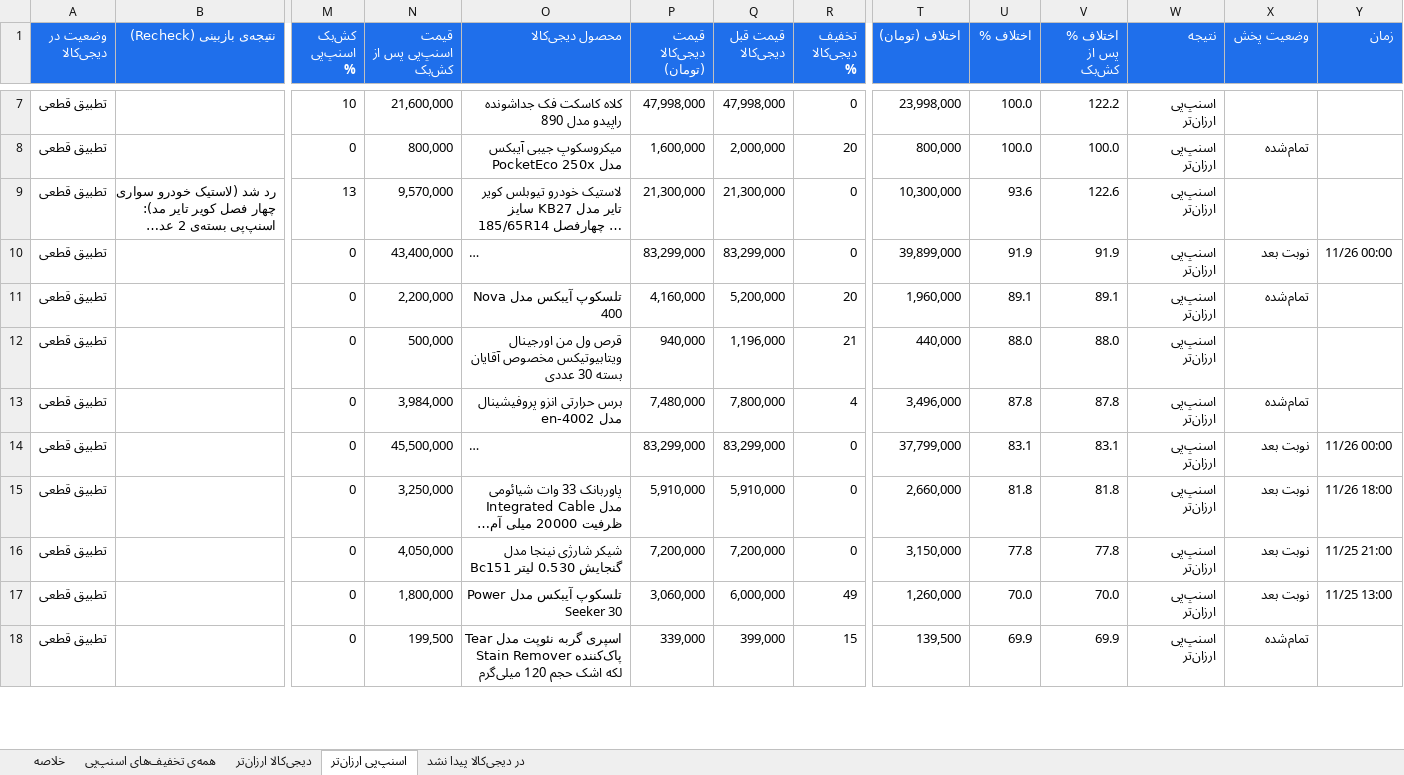
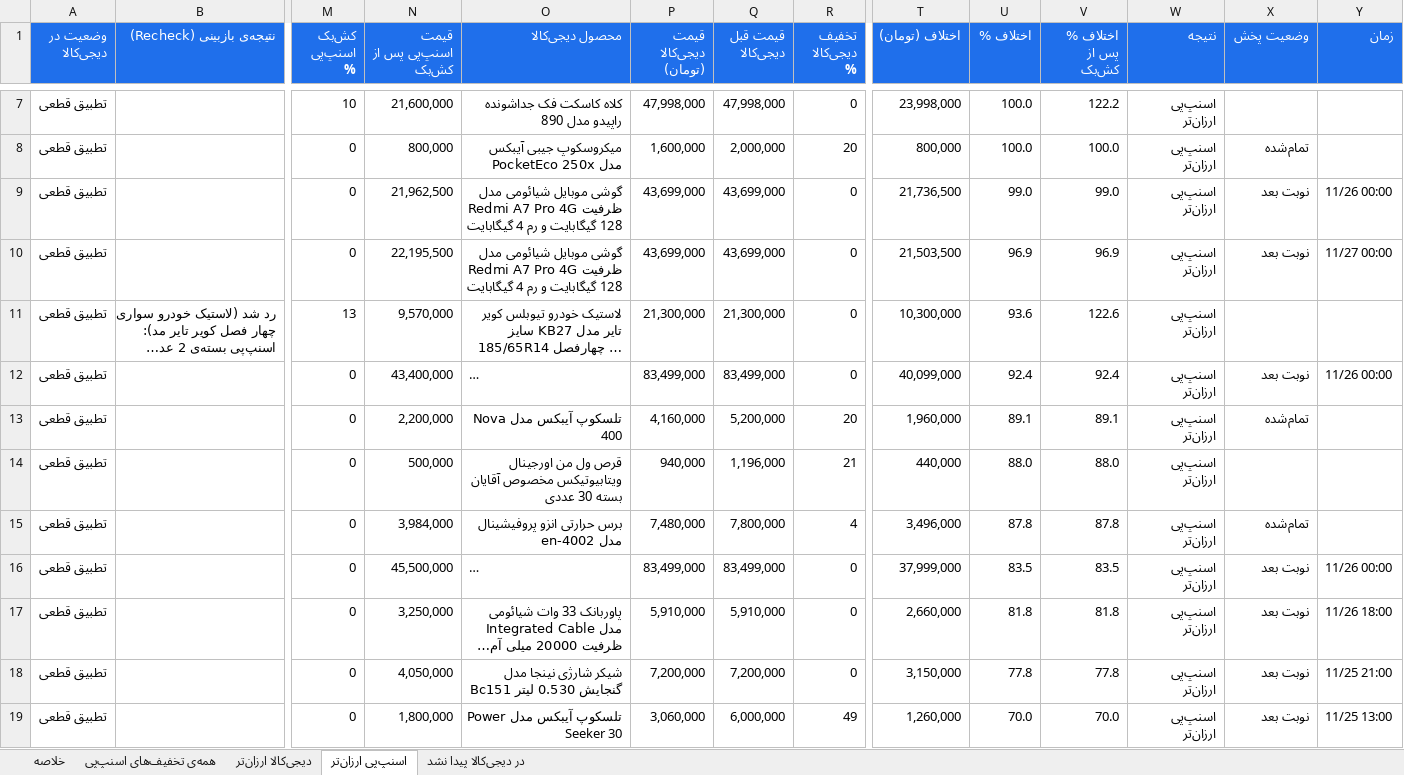
Before and after one commit to Ehsan-Moeininejad/snapppay-vs-digikala, an Excel workbook: data/report.xlsx, sheet اسنپ‌پی ارزان‌تر, drawn as a sheet; only a part is shown, gaps mark what is left out; the shorter side is filled out with more unchanged rows; long unchanged cells end in …; values as stored, in another font and other column widths than the file's, no borders; addresses are those after the commit; rows hold the shown columns only; the diff covers the shown part only; the diff names each change by its address in the sheet, - before the commit and + after, or states it on an @@ line.

```diff
--- a/data/report.xlsx (sheet اسنپ‌پی ارزان‌تر)
+++ b/data/report.xlsx (sheet اسنپ‌پی ارزان‌تر)
+row 9: تطبیق قطعی |  | 0 | 21,962,500 | گوشی موبایل شیائومی مدل Redmi A7 Pro 4G ظرفیت 128 گیگابایت و رم 4 گیگابایت | 43,699,000 | 43,699,000 | 0 | 21,736,500 | 99.0 | 99.0 | اسنپ‌پی ارزان‌تر | نوبت بعد | 11/26 00:00
+row 10: تطبیق قطعی |  | 0 | 22,195,500 | گوشی موبایل شیائومی مدل Redmi A7 Pro 4G ظرفیت 128 گیگابایت و رم 4 گیگابایت | 43,699,000 | 43,699,000 | 0 | 21,503,500 | 96.9 | 96.9 | اسنپ‌پی ارزان‌تر | نوبت بعد | 11/27 00:00
-P12 (قیمت دیجی‌کالا (تومان)): 83,299,000
+P12 (قیمت دیجی‌کالا (تومان)): 83,499,000
-Q12 (قیمت قبل دیجی‌کالا): 83,299,000
+Q12 (قیمت قبل دیجی‌کالا): 83,499,000
-T12 (اختلاف (تومان)): 39,899,000
+T12 (اختلاف (تومان)): 40,099,000
-U12 (اختلاف %): 91.9
+U12 (اختلاف %): 92.4
-V12 (اختلاف % پس از کش‌بک): 91.9
+V12 (اختلاف % پس از کش‌بک): 92.4
-P16 (قیمت دیجی‌کالا (تومان)): 83,299,000
+P16 (قیمت دیجی‌کالا (تومان)): 83,499,000
-Q16 (قیمت قبل دیجی‌کالا): 83,299,000
+Q16 (قیمت قبل دیجی‌کالا): 83,499,000
-T16 (اختلاف (تومان)): 37,799,000
+T16 (اختلاف (تومان)): 37,999,000
-U16 (اختلاف %): 83.1
+U16 (اختلاف %): 83.5
-V16 (اختلاف % پس از کش‌بک): 83.1
+V16 (اختلاف % پس از کش‌بک): 83.5
```
Also changed, not shown: 4 added rows, 4 removed rows and 41 edited cells elsewhere in this sheet, sheet همه‌ی تخفیف‌های اسنپ‌پی, sheet در دیجی‌کالا پیدا نشد, sheet دیجی‌کالا ارزان‌تر, sheet خلاصه, 5 other files.
